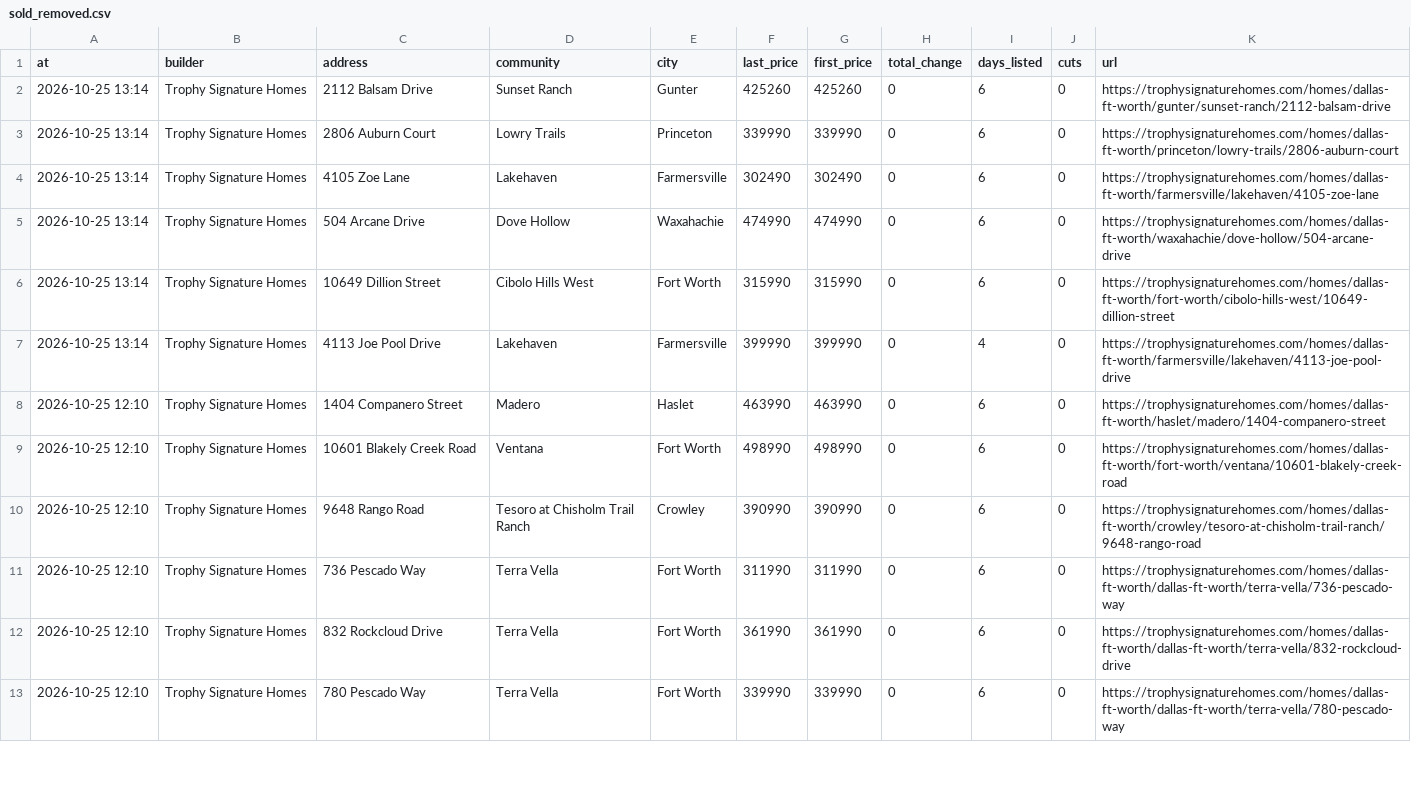
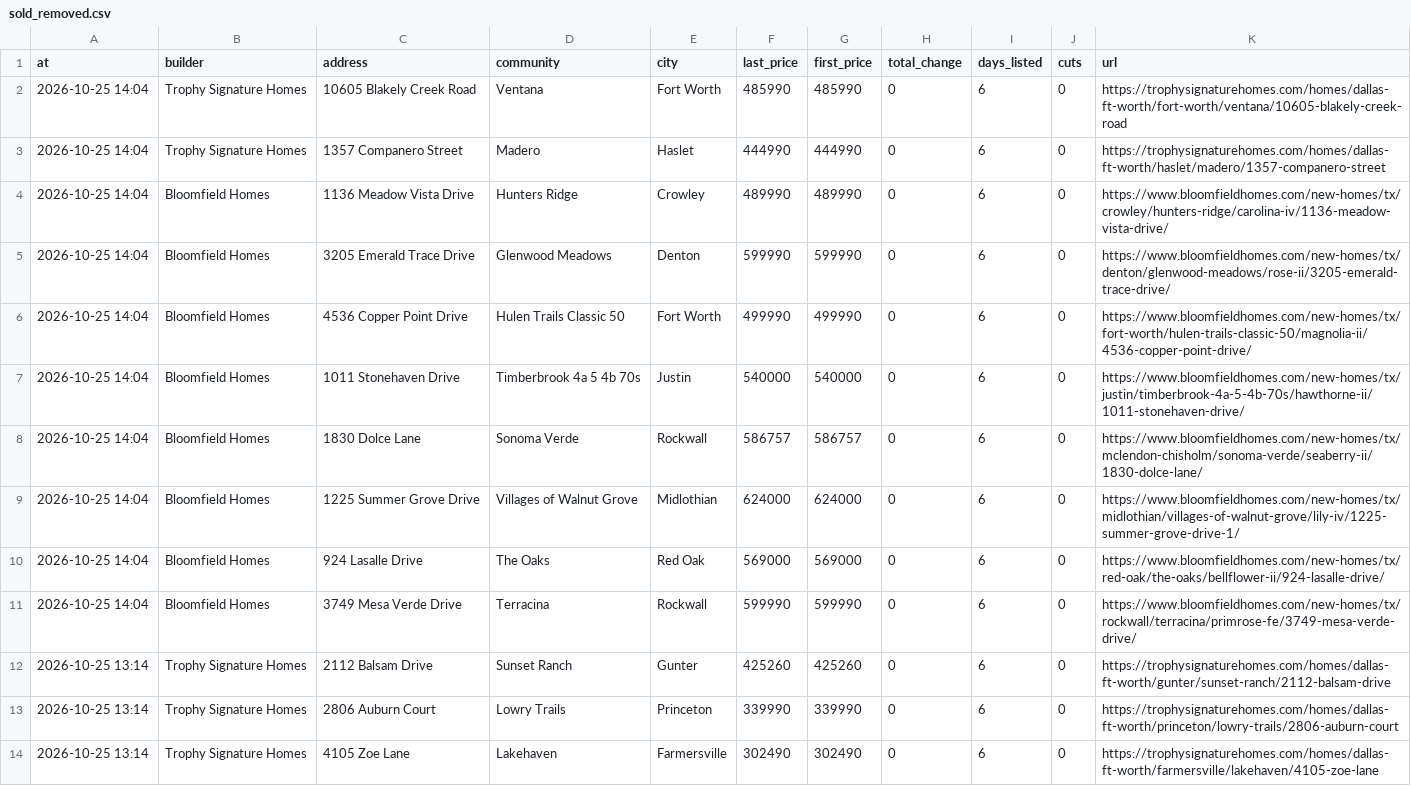
Before and after one commit to Crutledge13/dfw-builder-tracker, a CSV file: docs/data/sold_removed.csv, drawn as a sheet; only a part is shown; the shorter side is filled out with more unchanged rows; the diff names each change by its address in the sheet, - before the commit and + after, or states it on an @@ line.

```diff
--- a/docs/data/sold_removed.csv
+++ b/docs/data/sold_removed.csv
+row 2: 2026-10-25 14:04 | Trophy Signature Homes | 10605 Blakely Creek Road | Ventana | Fort Worth | 485990 | 485990 | 0 | 6 | 0 | https://trophysignaturehomes.com/homes/dallas-ft-worth/fort-worth/ventana/10605-blakely-creek-road
+row 3: 2026-10-25 14:04 | Trophy Signature Homes | 1357 Companero Street | Madero | Haslet | 444990 | 444990 | 0 | 6 | 0 | https://trophysignaturehomes.com/homes/dallas-ft-worth/haslet/madero/1357-companero-street
+row 4: 2026-10-25 14:04 | Bloomfield Homes | 1136 Meadow Vista Drive | Hunters Ridge | Crowley | 489990 | 489990 | 0 | 6 | 0 | https://www.bloomfieldhomes.com/new-homes/tx/crowley/hunters-ridge/carolina-iv/1136-meadow-vista-drive/
+row 5: 2026-10-25 14:04 | Bloomfield Homes | 3205 Emerald Trace Drive | Glenwood Meadows | Denton | 599990 | 599990 | 0 | 6 | 0 | https://www.bloomfieldhomes.com/new-homes/tx/denton/glenwood-meadows/rose-ii/3205-emerald-trace-drive/
+row 6: 2026-10-25 14:04 | Bloomfield Homes | 4536 Copper Point Drive | Hulen Trails Classic 50 | Fort Worth | 499990 | 499990 | 0 | 6 | 0 | https://www.bloomfieldhomes.com/new-homes/tx/fort-worth/hulen-trails-classic-50/magnolia-ii/4536-copper-point-drive/
+row 7: 2026-10-25 14:04 | Bloomfield Homes | 1011 Stonehaven Drive | Timberbrook 4a 5 4b 70s | Justin | 540000 | 540000 | 0 | 6 | 0 | https://www.bloomfieldhomes.com/new-homes/tx/justin/timberbrook-4a-5-4b-70s/hawthorne-ii/1011-stonehaven-drive/
+row 8: 2026-10-25 14:04 | Bloomfield Homes | 1830 Dolce Lane | Sonoma Verde | Rockwall | 586757 | 586757 | 0 | 6 | 0 | https://www.bloomfieldhomes.com/new-homes/tx/mclendon-chisholm/sonoma-verde/seaberry-ii/1830-dolce-lane/
+row 9: 2026-10-25 14:04 | Bloomfield Homes | 1225 Summer Grove Drive | Villages of Walnut Grove | Midlothian | 624000 | 624000 | 0 | 6 | 0 | https://www.bloomfieldhomes.com/new-homes/tx/midlothian/villages-of-walnut-grove/lily-iv/1225-summer-grove-drive-1/
+row 10: 2026-10-25 14:04 | Bloomfield Homes | 924 Lasalle Drive | The Oaks | Red Oak | 569000 | 569000 | 0 | 6 | 0 | https://www.bloomfieldhomes.com/new-homes/tx/red-oak/the-oaks/bellflower-ii/924-lasalle-drive/
+row 11: 2026-10-25 14:04 | Bloomfield Homes | 3749 Mesa Verde Drive | Terracina | Rockwall | 599990 | 599990 | 0 | 6 | 0 | https://www.bloomfieldhomes.com/new-homes/tx/rockwall/terracina/primrose-fe/3749-mesa-verde-drive/
```
Also changed, not shown: docs/data/home_offers.csv, docs/data/incentives.csv, 22 other files.
